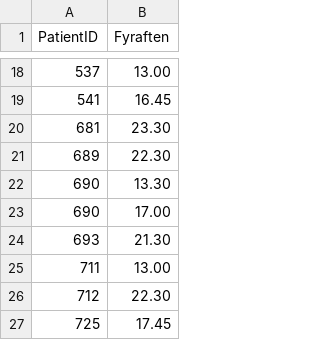
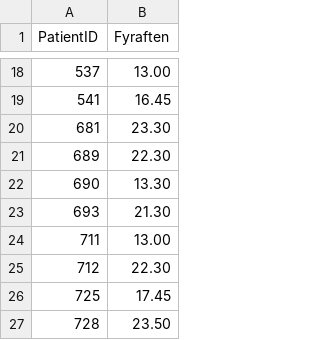
Before and after one commit to margaritluch/bdp_eksamensopgave, a CSV file: Data/Fyraften.csv, drawn as a sheet; only a part is shown, gaps mark what is left out; the shorter side is filled out with more unchanged rows; the diff names each change by its address in the sheet, - before the commit and + after, or states it on an @@ line.

```diff
--- a/Data/Fyraften.csv
+++ b/Data/Fyraften.csv
-row 23: 690 | 17.00
```
Also changed, not shown: Data/Noeglefil.csv, 41 other files.
